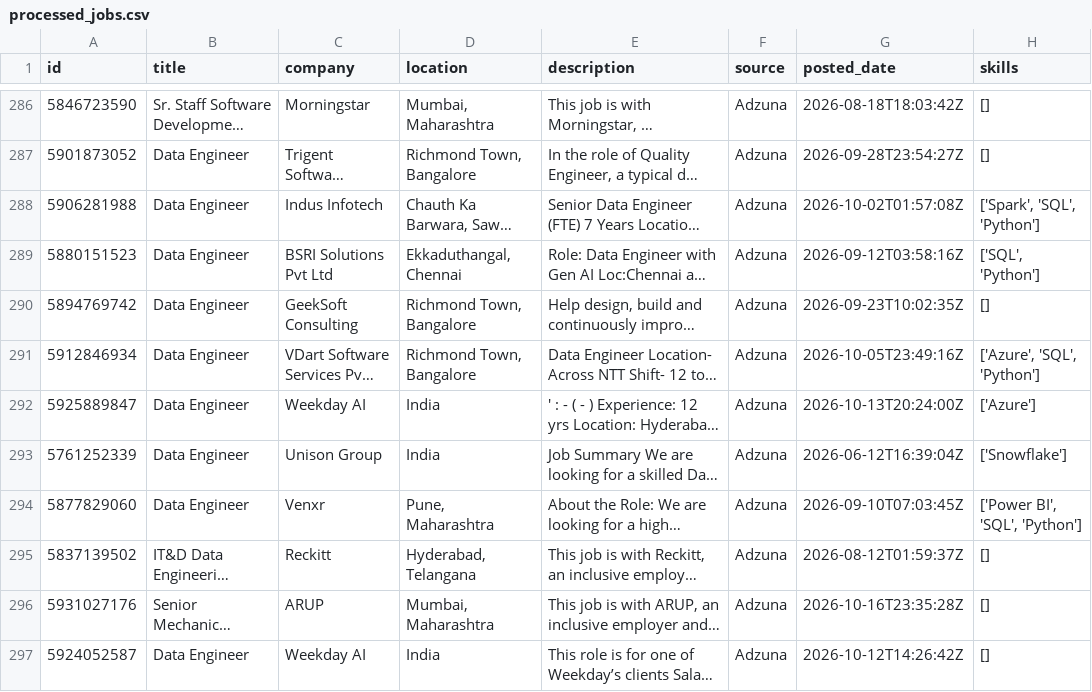
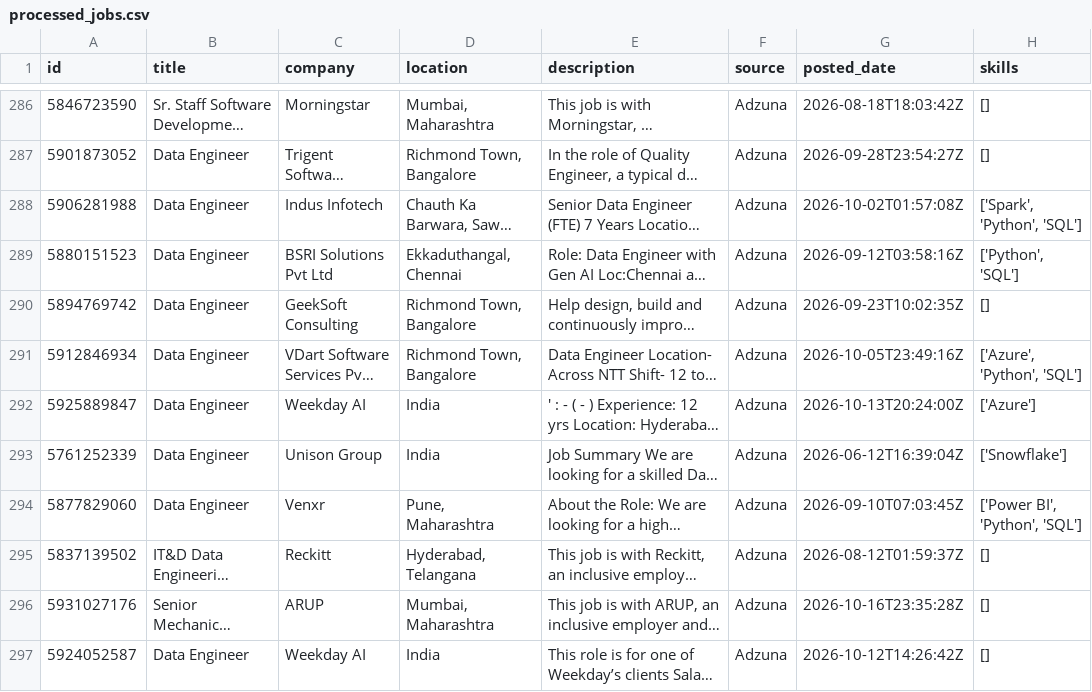
Before and after one commit to ShivaniEzhil/SkillTrend, a CSV file: data/processed/processed_jobs.csv, drawn as a sheet; only a part is shown, gaps mark what is left out; long unchanged cells end in …; the diff covers the shown part only; the diff names each change by its address in the sheet, - before the commit and + after, or states it on an @@ line.

```diff
--- a/data/processed/processed_jobs.csv
+++ b/data/processed/processed_jobs.csv
-H288 (skills): ['Spark', 'SQL', 'Python']
+H288 (skills): ['Spark', 'Python', 'SQL']
-H289 (skills): ['SQL', 'Python']
+H289 (skills): ['Python', 'SQL']
-H291 (skills): ['Azure', 'SQL', 'Python']
+H291 (skills): ['Azure', 'Python', 'SQL']
-H294 (skills): ['Power BI', 'SQL', 'Python']
+H294 (skills): ['Power BI', 'Python', 'SQL']
```
Also changed, not shown: 4 added rows, 4 moved rows and 66 edited cells elsewhere in this file, 1 other file.
